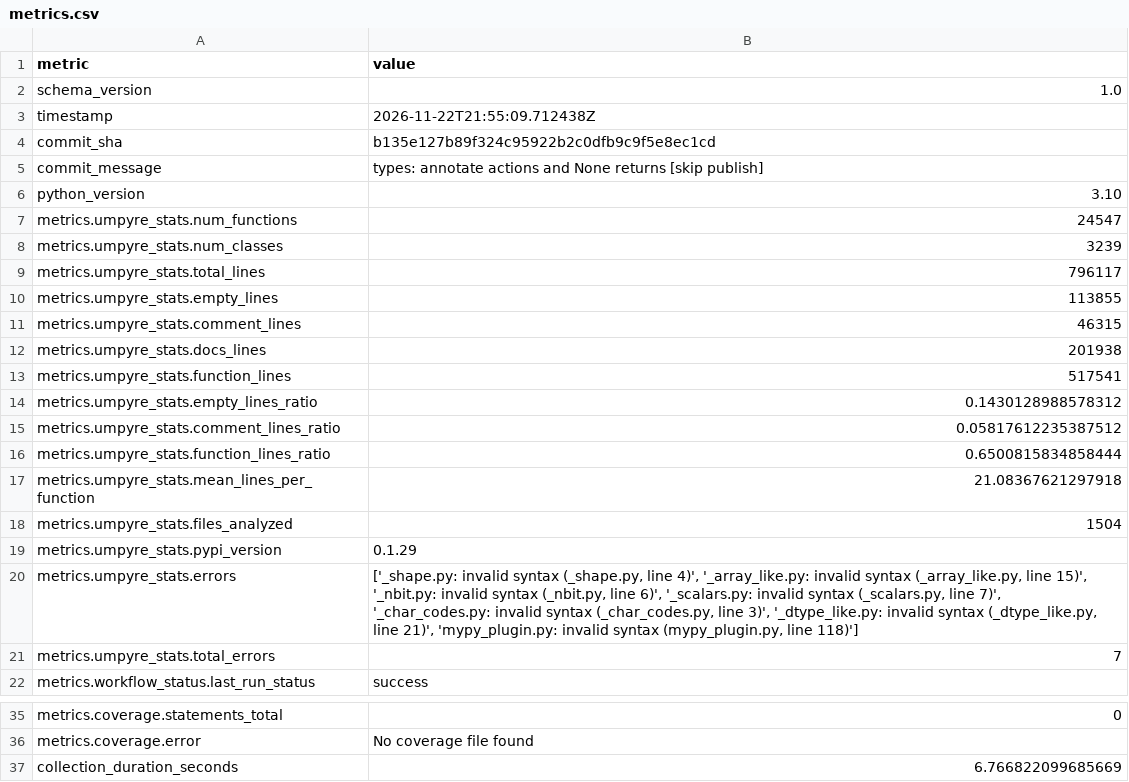
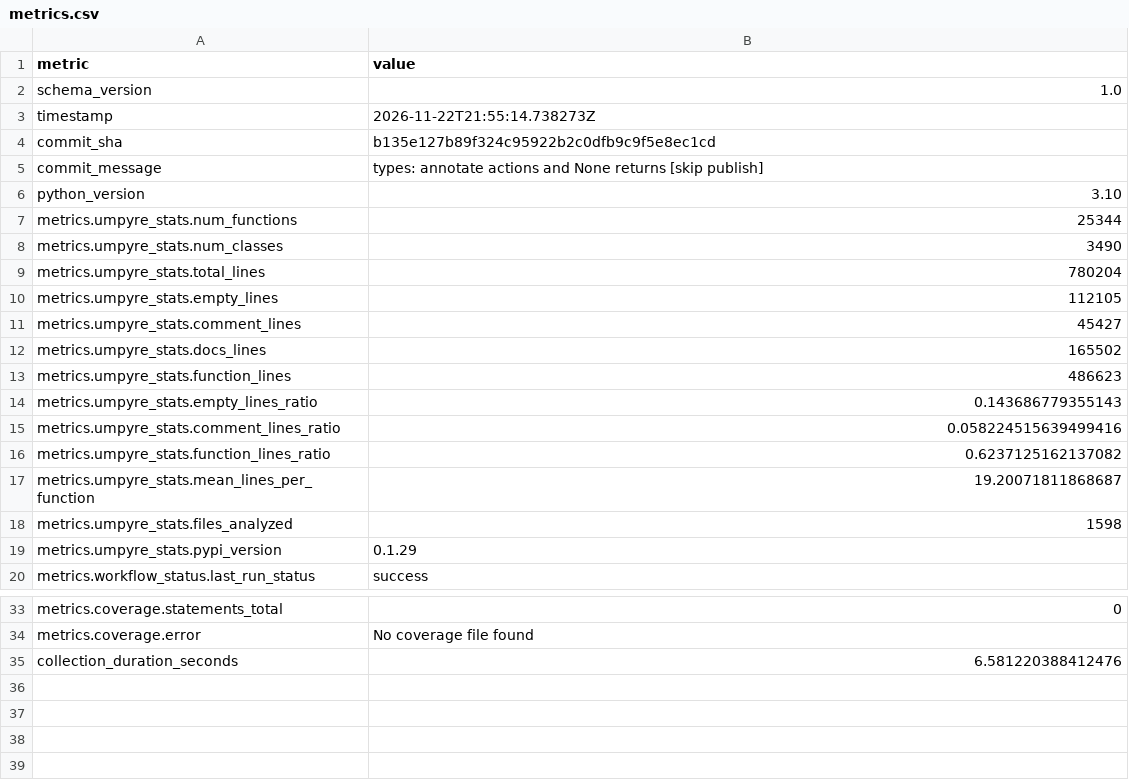
Before and after one commit to thorwhalen/hubcap, a CSV file: metrics.csv, drawn as a sheet; only a part is shown, gaps mark what is left out.

Commit message:
Update metrics for b135e12

```diff
--- a/metrics.csv
+++ b/metrics.csv
@@ -2,3 +2,3 @@ metric,value
 schema_version,1.0
-timestamp,2026-11-22T21:55:09.712438Z
+timestamp,2026-11-22T21:55:14.738273Z
 commit_sha,b135e127b89f324c95922b2c0dfb9c9f5e8ec1cd
@@ -6,17 +6,15 @@ commit_message,types: annotate actions and None returns [skip publish]
 python_version,3.10
-metrics.umpyre_stats.num_functions,24547
-metrics.umpyre_stats.num_classes,3239
-metrics.umpyre_stats.total_lines,796117
-metrics.umpyre_stats.empty_lines,113855
-metrics.umpyre_stats.comment_lines,46315
-metrics.umpyre_stats.docs_lines,201938
-metrics.umpyre_stats.function_lines,517541
-metrics.umpyre_stats.empty_lines_ratio,0.1430128988578312
-metrics.umpyre_stats.comment_lines_ratio,0.05817612235387512
-metrics.umpyre_stats.function_lines_ratio,0.6500815834858444
-metrics.umpyre_stats.mean_lines_per_function,21.08367621297918
-metrics.umpyre_stats.files_analyzed,1504
+metrics.umpyre_stats.num_functions,25344
+metrics.umpyre_stats.num_classes,3490
+metrics.umpyre_stats.total_lines,780204
+metrics.umpyre_stats.empty_lines,112105
+metrics.umpyre_stats.comment_lines,45427
+metrics.umpyre_stats.docs_lines,165502
+metrics.umpyre_stats.function_lines,486623
+metrics.umpyre_stats.empty_lines_ratio,0.143686779355143
+metrics.umpyre_stats.comment_lines_ratio,0.058224515639499416
+metrics.umpyre_stats.function_lines_ratio,0.6237125162137082
+metrics.umpyre_stats.mean_lines_per_function,19.20071811868687
+metrics.umpyre_stats.files_analyzed,1598
 metrics.umpyre_stats.pypi_version,0.1.29
-metrics.umpyre_stats.errors,"['_shape.py: invalid syntax (_shape.py, line 4)', '_array_like.py: invalid syntax (_array_like.py, line 15)', '_nbit.py: invalid syntax (_nbit.py, line 6)', '_scalars.py: invalid syntax (_scalars.py, line 7)', '_char_codes.py: invalid syntax (_char_codes.py, line 3)', '_dtype_like.py: invalid syntax (_dtype_like.py, line 21)', 'mypy_plugin.py: invalid syntax (mypy_plugin.py, line 118)']"
-metrics.umpyre_stats.total_errors,7
 metrics.workflow_status.last_run_status,success
@@ -37,2 +35,2 @@ metrics.coverage.statements_total,0
 metrics.coverage.error,No coverage file found
-collection_duration_seconds,6.766822099685669
+collection_duration_seconds,6.581220388412476
```
Also changed, not shown: 2 other files.
